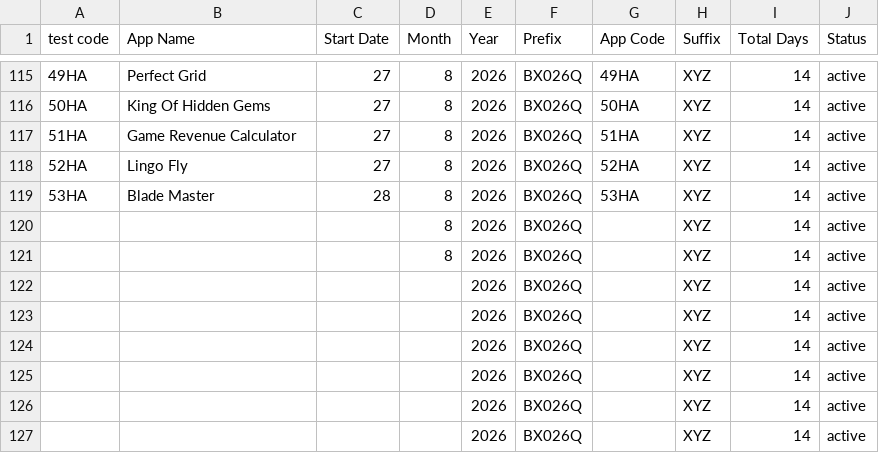
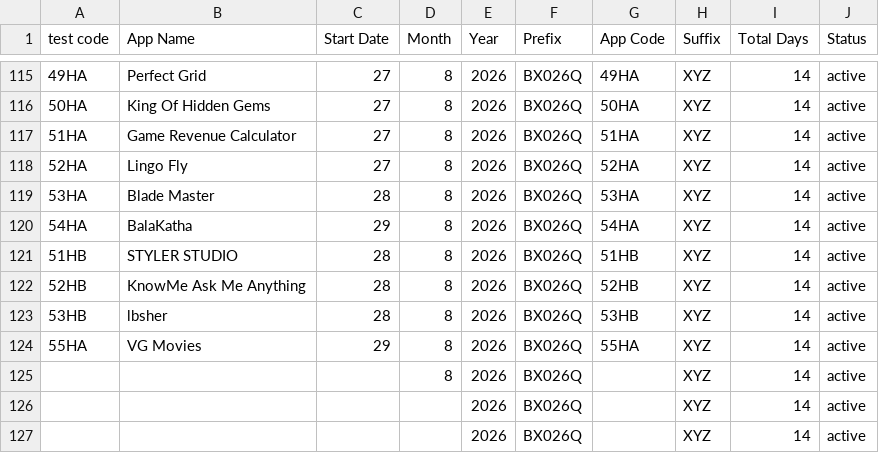
Before and after one commit to weapptesters-design/Client_Portal, a CSV file: orders.csv, drawn as a sheet; only a part is shown, gaps mark what is left out; removed rows and columns are numbered as before the commit, all else as after; the diff names each change by its address in the sheet, - before the commit and + after, or states it on an @@ line.

```diff
--- a/orders.csv
+++ b/orders.csv
+row 120: 54HA | BalaKatha | 29 | 8 | 2026 | BX026Q | 54HA | XYZ | 14 | active
+row 121: 51HB | STYLER STUDIO | 28 | 8 | 2026 | BX026Q | 51HB | XYZ | 14 | active
+row 122: 52HB | KnowMe Ask Me Anything | 28 | 8 | 2026 | BX026Q | 52HB | XYZ | 14 | active
+row 123: 53HB | lbsher | 28 | 8 | 2026 | BX026Q | 53HB | XYZ | 14 | active
+row 124: 55HA | VG Movies | 29 | 8 | 2026 | BX026Q | 55HA | XYZ | 14 | active
-row 121:  |  |  | 8 | 2026 | BX026Q |  | XYZ | 14 | active
-row 122:  |  |  |  | 2026 | BX026Q |  | XYZ | 14 | active
-row 123:  |  |  |  | 2026 | BX026Q |  | XYZ | 14 | active
-row 124:  |  |  |  | 2026 | BX026Q |  | XYZ | 14 | active
-row 125:  |  |  |  | 2026 | BX026Q |  | XYZ | 14 | active
```
Also changed, not shown: 3 other files.
